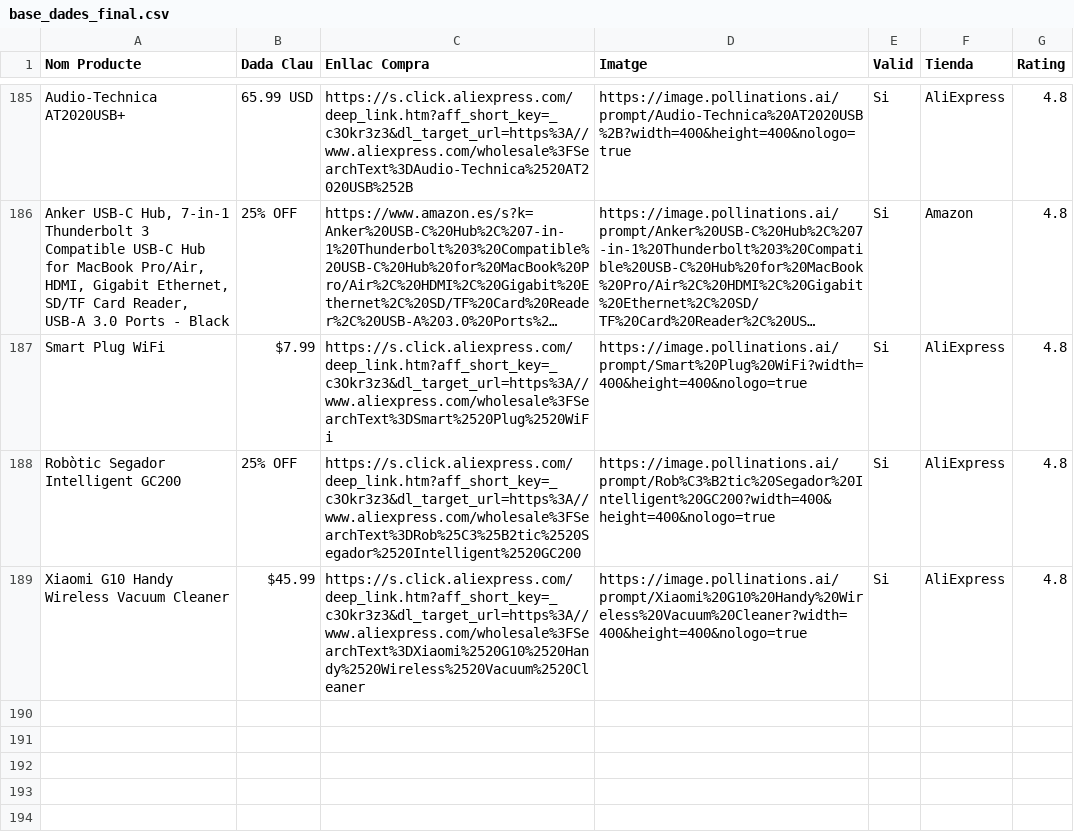
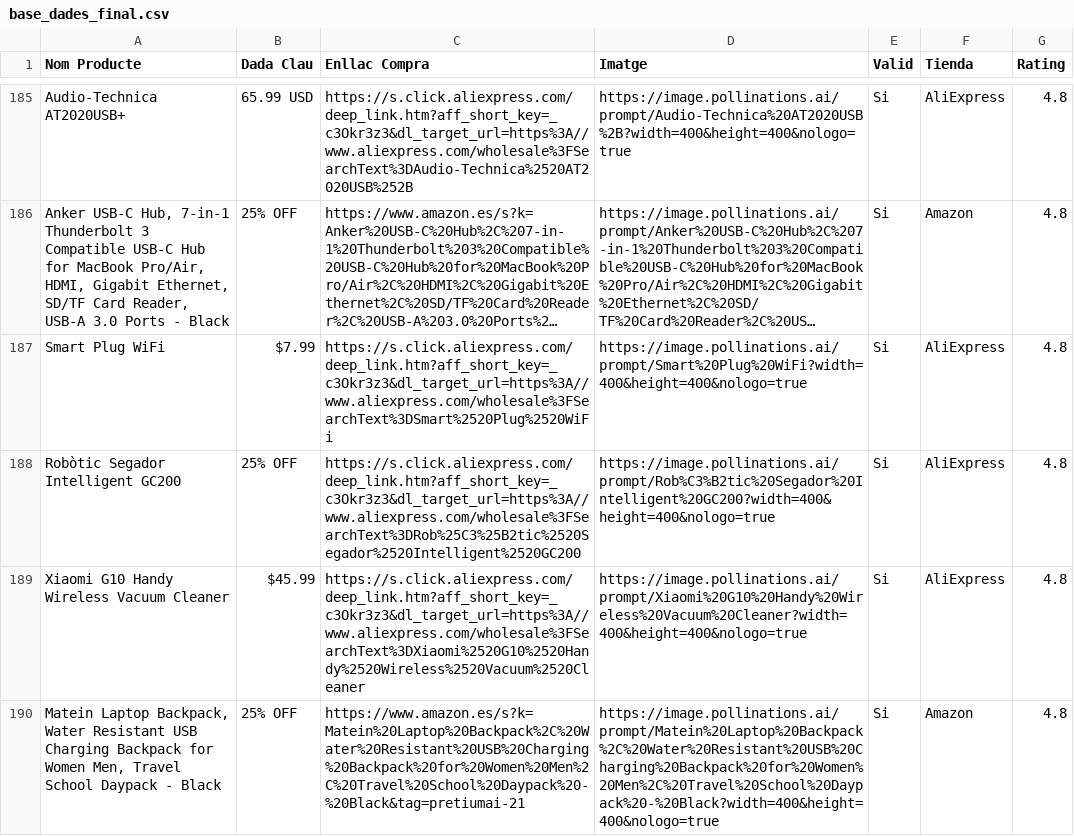
Before and after one commit to PretiumAI/pretiumai-shop, a CSV file: base_dades_final.csv, drawn as a sheet; only a part is shown, gaps mark what is left out; long unchanged cells end in …; the diff names each change by its address in the sheet, - before the commit and + after, or states it on an @@ line.

```diff
--- a/base_dades_final.csv
+++ b/base_dades_final.csv
+row 190: Matein Laptop Backpack, Water Resistant USB Charging Backpack for Women Men, Travel School Daypack - Black | 25% OFF | https://www.amazon.es/s?k=Matein%20Laptop%20Backpack%2C%20Water%20Resistant%20USB%20Charging%20Backpack%20for%20Women%20Men%2C%20Travel%20School%20Daypack%20-%20Black&tag=pretiumai-21 | https://image.pollinations.ai/prompt/Matein%20Laptop%20Backpack%2C%20Water%20Resistant%20USB%20Charging%20Backpack%20for%20Women%20Men%2C%20Travel%20School%20Daypack%20-%20Black?width=400&height=400&nologo=true | Si | Amazon | 4.8
```
Also changed, not shown: 1 other file.
